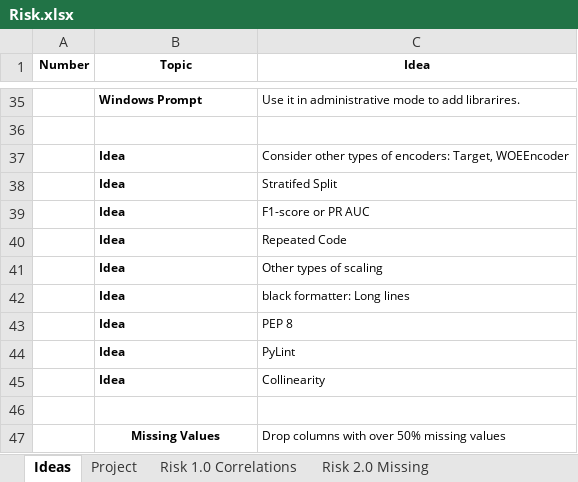
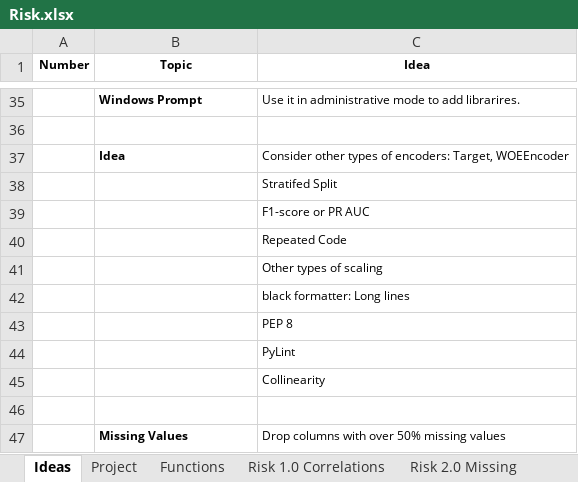
Before and after one commit to KevinNourian/Risk, an Excel workbook: Risk.xlsx, sheet Ideas, drawn as a sheet; only a part is shown, gaps mark what is left out; values as stored, in another font and other column widths than the file's, no borders; the diff names each change by its address in the sheet, - before the commit and + after, or states it on an @@ line.

```diff
--- a/Risk.xlsx (sheet Ideas)
+++ b/Risk.xlsx (sheet Ideas)
+sheet tab: Functions
-B38:B45 (Topic): Idea
+B38:B45 (Topic): (empty)
-B47 alignment: center
+B47 alignment: left
```
Also changed, not shown: sheet Risk 11.0 Bureau, sheet Risk 14.0 Balance, sheet Project, other sheet tabs, 4 other files.
